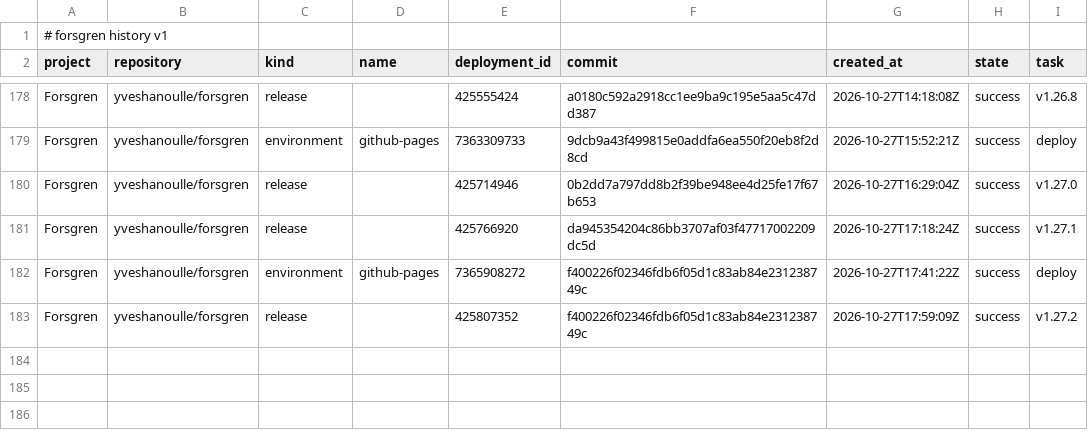
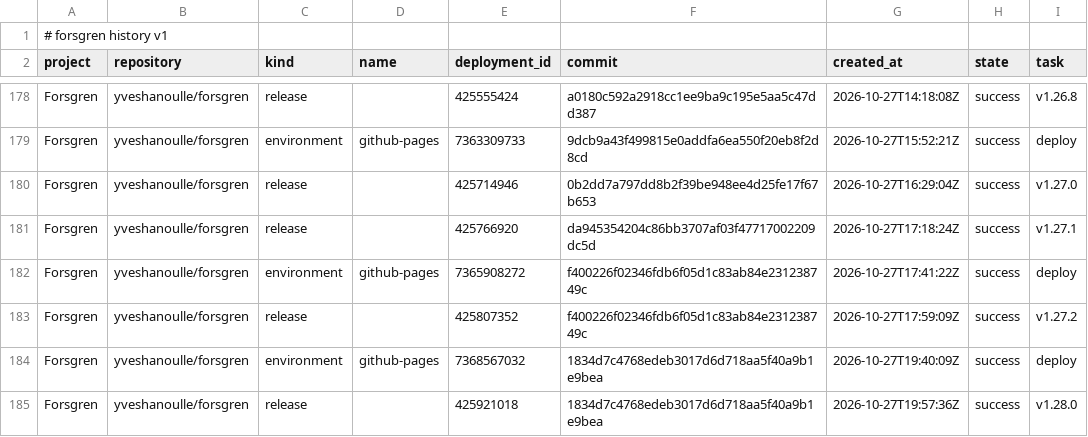
Before and after one commit to yveshanoulle/forsgren-metrics, a CSV file: data/deployments.csv, drawn as a sheet; only a part is shown, gaps mark what is left out; the diff names each change by its address in the sheet, - before the commit and + after, or states it on an @@ line.

```diff
--- a/data/deployments.csv
+++ b/data/deployments.csv
+row 184: Forsgren | yveshanoulle/forsgren | environment | github-pages | 7368567032 | 1834d7c4768edeb3017d6d718aa5f40a9b1e9bea | 2026-10-27T19:40:09Z | success | deploy
+row 185: Forsgren | yveshanoulle/forsgren | release |  | 425921018 | 1834d7c4768edeb3017d6d718aa5f40a9b1e9bea | 2026-10-27T19:57:36Z | success | v1.28.0
```
Also changed, not shown: data/commits.csv, data/issues.csv, 7 other files.
